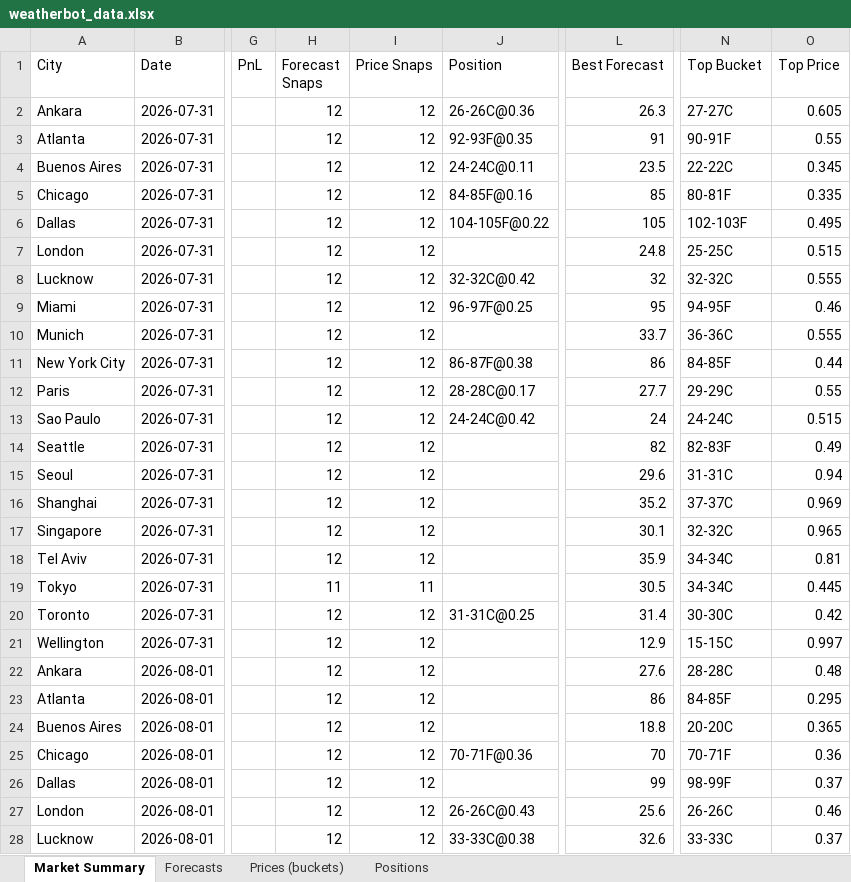
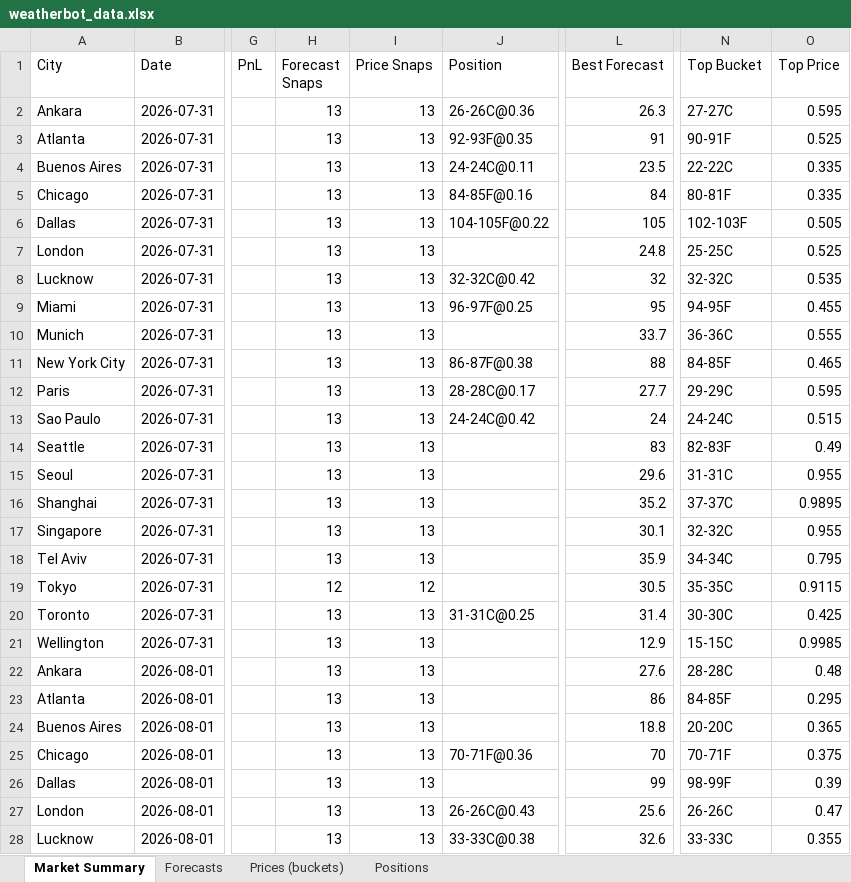
Before and after one commit to my6699/weatherbot-collector, an Excel workbook: data/weatherbot_data.xlsx, sheet Market Summary, drawn as a sheet; only a part is shown, gaps mark what is left out; values as stored, in another font and other column widths than the file's, no borders; the diff covers the shown part only; the diff names each change by its address in the sheet, - before the commit and + after, or states it on an @@ line.

```diff
--- a/data/weatherbot_data.xlsx (sheet Market Summary)
+++ b/data/weatherbot_data.xlsx (sheet Market Summary)
-H2:H18 (Forecast Snaps): 12
+H2:H18 (Forecast Snaps): 13
-I2:I18 (Price Snaps): 12
+I2:I18 (Price Snaps): 13
-O2 (Top Price): 0.605
+O2 (Top Price): 0.595
-O3 (Top Price): 0.55
+O3 (Top Price): 0.525
-O4 (Top Price): 0.345
+O4 (Top Price): 0.335
-L5 (Best Forecast): 85
+L5 (Best Forecast): 84
-O6 (Top Price): 0.495
+O6 (Top Price): 0.505
-O7 (Top Price): 0.515
+O7 (Top Price): 0.525
-O8 (Top Price): 0.555
+O8 (Top Price): 0.535
-O9 (Top Price): 0.46
+O9 (Top Price): 0.455
-L11 (Best Forecast): 86
+L11 (Best Forecast): 88
-O11 (Top Price): 0.44
+O11 (Top Price): 0.465
-O12 (Top Price): 0.55
+O12 (Top Price): 0.595
-L14 (Best Forecast): 82
+L14 (Best Forecast): 83
-O15 (Top Price): 0.94
+O15 (Top Price): 0.955
-O16 (Top Price): 0.969
+O16 (Top Price): 0.9895
-O17 (Top Price): 0.965
+O17 (Top Price): 0.955
-O18 (Top Price): 0.81
+O18 (Top Price): 0.795
-H19 (Forecast Snaps): 11
+H19 (Forecast Snaps): 12
-I19 (Price Snaps): 11
+I19 (Price Snaps): 12
-N19 (Top Bucket): 34-34C
+N19 (Top Bucket): 35-35C
-O19 (Top Price): 0.445
+O19 (Top Price): 0.9115
-H20:H28 (Forecast Snaps): 12
+H20:H28 (Forecast Snaps): 13
-I20:I28 (Price Snaps): 12
+I20:I28 (Price Snaps): 13
-O20 (Top Price): 0.42
+O20 (Top Price): 0.425
-O21 (Top Price): 0.997
+O21 (Top Price): 0.9985
-O25 (Top Price): 0.36
+O25 (Top Price): 0.375
-O26 (Top Price): 0.37
+O26 (Top Price): 0.39
-O27 (Top Price): 0.46
+O27 (Top Price): 0.47
-O28 (Top Price): 0.37
+O28 (Top Price): 0.355
```
Also changed, not shown: 66 edited cells elsewhere in this sheet, sheet Prices (buckets), sheet Forecasts, 51 other files.
